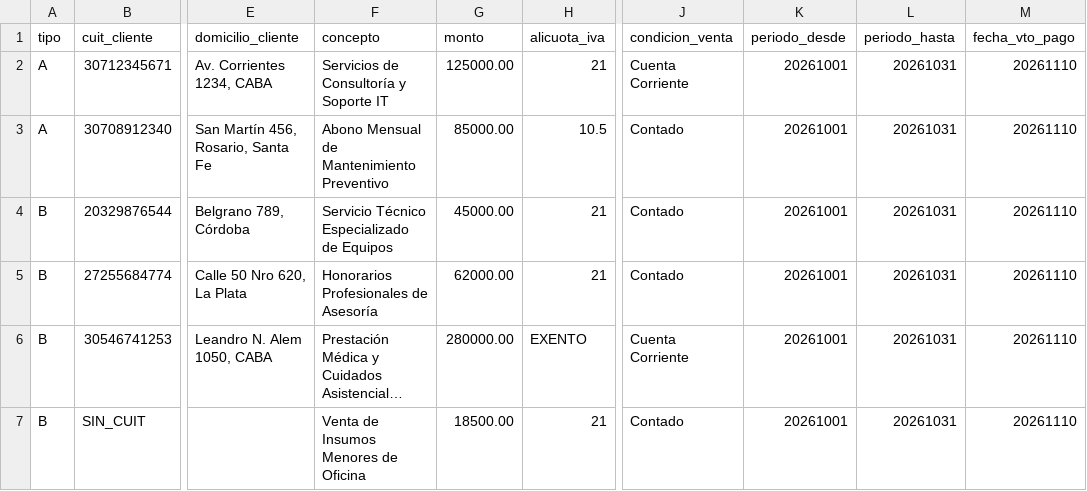
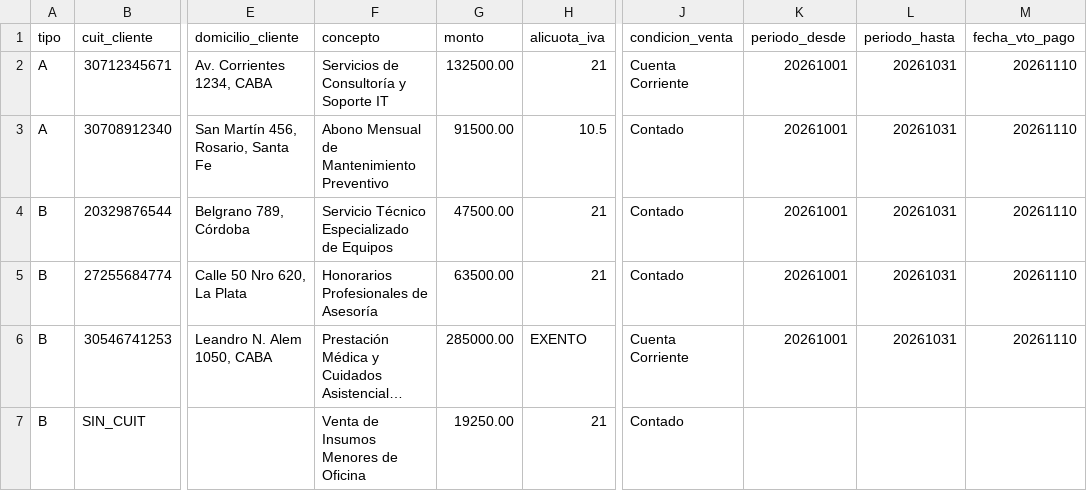
Before and after one commit to maxbendinelli/afip-facturacion-cli, a CSV file: lote_prueba.csv, drawn as a sheet; only a part is shown, gaps mark what is left out; long unchanged cells end in …; the diff names each change by its address in the sheet, - before the commit and + after, or states it on an @@ line.

Commit message:
Fix: conservar periodo facturado en PDF/JSON al emitir lotes reales y renovar lote de prueba
solicitar_cae usa fecha_serv_desde/hasta como periodo cuando el concepto es 2 o 3 y el request no lo trae. La emision real de lotes (web y CLI) ahora pasa periodo_desde/periodo_hasta. lote_prueba.csv renovado con montos nuevos y una fila sin periodo.

```diff
--- a/lote_prueba.csv
+++ b/lote_prueba.csv
-G2 (monto): 125000.00
+G2 (monto): 132500.00
-G3 (monto): 85000.00
+G3 (monto): 91500.00
-G4 (monto): 45000.00
+G4 (monto): 47500.00
-G5 (monto): 62000.00
+G5 (monto): 63500.00
-G6 (monto): 280000.00
+G6 (monto): 285000.00
-G7 (monto): 18500.00
+G7 (monto): 19250.00
-K7 (periodo_desde): 20261001
+K7 (periodo_desde): (empty)
-L7 (periodo_hasta): 20261031
+L7 (periodo_hasta): (empty)
-M7 (fecha_vto_pago): 20261110
+M7 (fecha_vto_pago): (empty)
```
Also changed, not shown: static/lote_prueba.csv, 3 other files.
